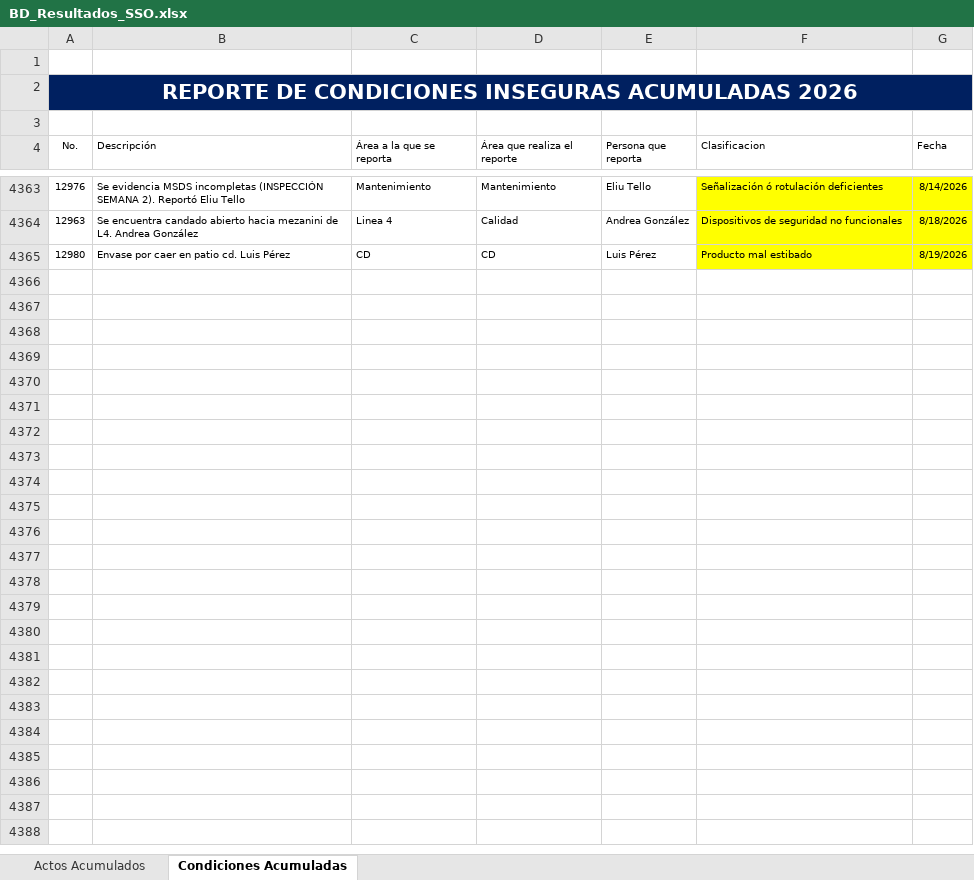
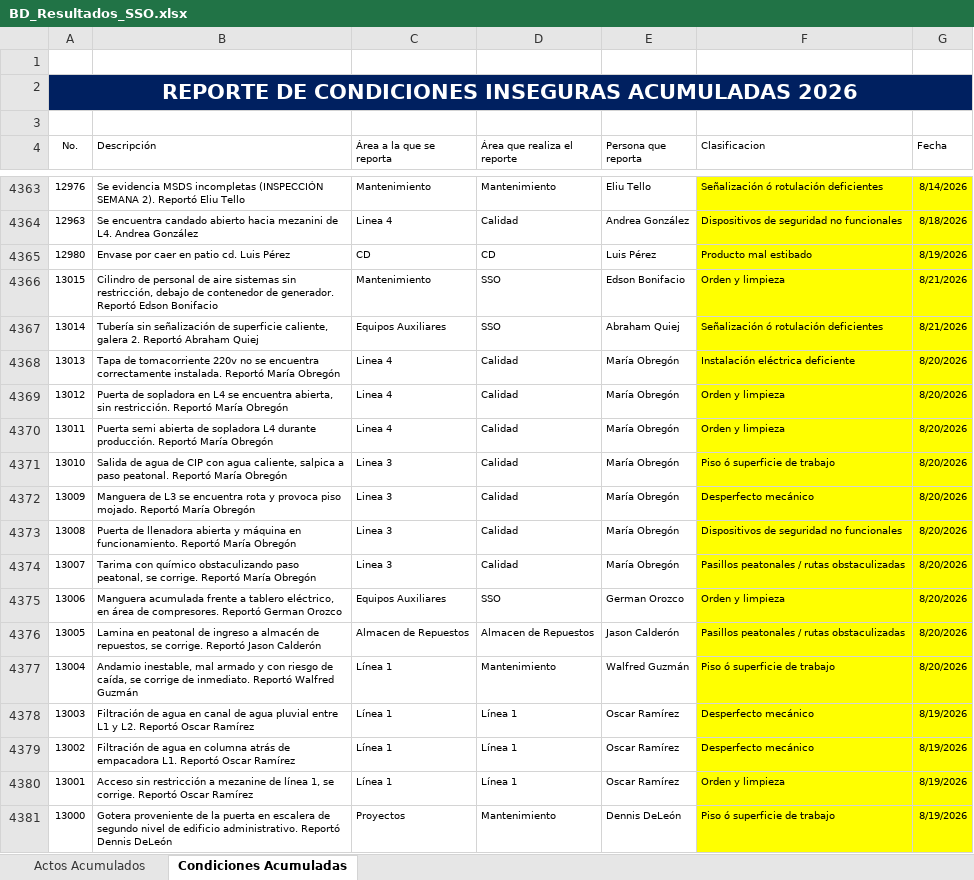
Before and after one commit to gestorssocuyo2026/DASHBOARDACTOSYCONDICIONES, an Excel workbook: BD_Resultados_SSO.xlsx, sheet Condiciones Acumuladas, drawn as a sheet; only a part is shown, gaps mark what is left out; values as stored, in another font and other column widths than the file's, no borders; table styles not drawn; the diff covers the shown part only; the diff names each change by its address in the sheet, - before the commit and + after, or states it on an @@ line.

Commit message:
Add files via upload

```diff
--- a/BD_Resultados_SSO.xlsx (sheet Condiciones Acumuladas)
+++ b/BD_Resultados_SSO.xlsx (sheet Condiciones Acumuladas)
+row 4366: 13015 | Cilindro de personal de aire sistemas sin restricción, debajo de contenedor de generador. Reportó Edson Bonifacio | Mantenimiento | SSO | Edson Bonifacio | Orden y limpieza | 8/21/2026
+row 4367: 13014 | Tubería sin señalización de superficie caliente, galera 2. Reportó Abraham Quiej | Equipos Auxiliares | SSO | Abraham Quiej | Señalización ó rotulación deficientes | 8/21/2026
+row 4368: 13013 | Tapa de tomacorriente 220v no se encuentra correctamente instalada. Reportó María Obregón | Linea 4 | Calidad | María Obregón | Instalación eléctrica deficiente | 8/20/2026
+row 4369: 13012 | Puerta de sopladora en L4 se encuentra abierta, sin restricción. Reportó María Obregón | Linea 4 | Calidad | María Obregón | Orden y limpieza | 8/20/2026
+row 4370: 13011 | Puerta semi abierta de sopladora L4 durante producción. Reportó María Obregón | Linea 4 | Calidad | María Obregón | Orden y limpieza | 8/20/2026
+row 4371: 13010 | Salida de agua de CIP con agua caliente, salpica a paso peatonal. Reportó María Obregón | Linea 3 | Calidad | María Obregón | Piso ó superficie de trabajo | 8/20/2026
+row 4372: 13009 | Manguera de L3 se encuentra rota y provoca piso mojado. Reportó María Obregón | Linea 3 | Calidad | María Obregón | Desperfecto mecánico | 8/20/2026
+row 4373: 13008 | Puerta de llenadora abierta y máquina en funcionamiento. Reportó María Obregón | Linea 3 | Calidad | María Obregón | Dispositivos de seguridad no funcionales | 8/20/2026
+row 4374: 13007 | Tarima con químico obstaculizando paso peatonal, se corrige. Reportó María Obregón | Linea 3 | Calidad | María Obregón | Pasillos peatonales / rutas obstaculizadas | 8/20/2026
+row 4375: 13006 | Manguera acumulada frente a tablero eléctrico, en área de compresores. Reportó German Orozco | Equipos Auxiliares | SSO | German Orozco | Orden y limpieza | 8/20/2026
+row 4376: 13005 | Lamina en peatonal de ingreso a almacén de repuestos, se corrige. Reportó Jason Calderón | Almacen de Repuestos | Almacen de Repuestos | Jason Calderón | Pasillos peatonales / rutas obstaculizadas | 8/20/2026
+row 4377: 13004 | Andamio inestable, mal armado y con riesgo de caída, se corrige de inmediato. Reportó Walfred Guzmán | Línea 1 | Mantenimiento | Walfred Guzmán | Piso ó superficie de trabajo | 8/20/2026
+row 4378: 13003 | Filtración de agua en canal de agua pluvial entre L1 y L2. Reportó Oscar Ramírez | Línea 1 | Línea 1 | Oscar Ramírez | Desperfecto mecánico | 8/19/2026
+row 4379: 13002 | Filtración de agua en columna atrás de empacadora L1. Reportó Oscar Ramírez | Línea 1 | Línea 1 | Oscar Ramírez | Desperfecto mecánico | 8/19/2026
+row 4380: 13001 | Acceso sin restricción a mezanine de línea 1, se corrige. Reportó Oscar Ramírez | Línea 1 | Línea 1 | Oscar Ramírez | Orden y limpieza | 8/19/2026
+row 4381: 13000 | Gotera proveniente de la puerta en escalera de segundo nivel de edificio administrativo. Reportó Dennis DeLeón | Proyectos | Mantenimiento | Dennis DeLeón | Piso ó superficie de trabajo | 8/19/2026
```
Also changed, not shown: 54 added rows and 4 edited cells elsewhere in this sheet, sheet Actos Acumulados.
